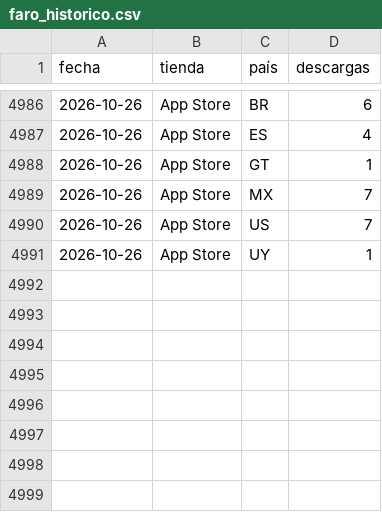
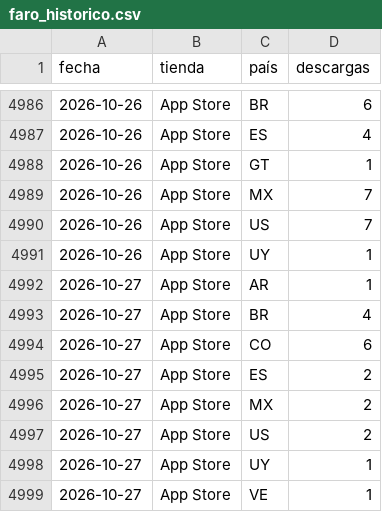
Before and after one commit to begonoriegaolalde/faro-dash-7bq4m2x9, a CSV file: faro_historico.csv, drawn as a sheet; only a part is shown, gaps mark what is left out.

Commit message:
Actualiza histórico 2026-10-28

```diff
--- a/faro_historico.csv
+++ b/faro_historico.csv
@@ -4991 +4991,9 @@ fecha,tienda,país,descargas
 2026-10-26,App Store,UY,1
+2026-10-27,App Store,AR,1
+2026-10-27,App Store,BR,4
+2026-10-27,App Store,CO,6
+2026-10-27,App Store,ES,2
+2026-10-27,App Store,MX,2
+2026-10-27,App Store,US,2
+2026-10-27,App Store,UY,1
+2026-10-27,App Store,VE,1
```
